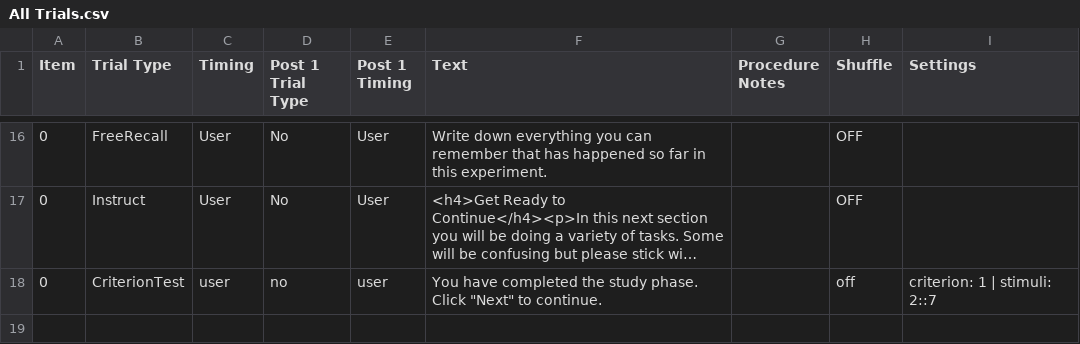
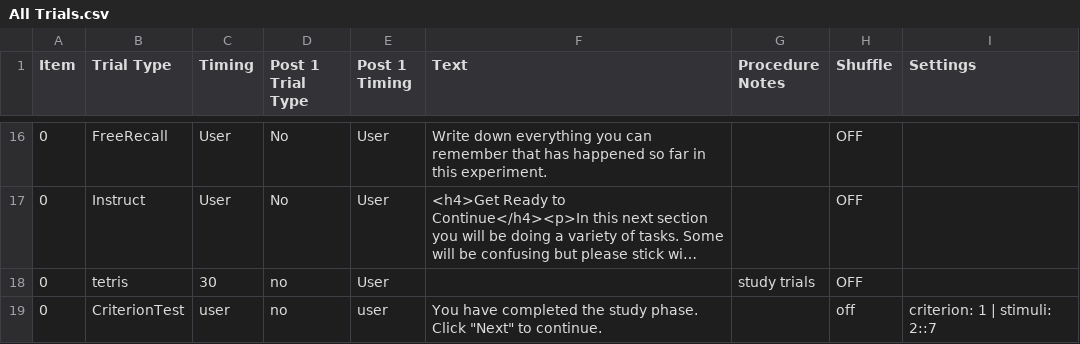
Before and after one commit to gikeymarcia/Collector, a CSV file: Experiment/Procedure/All Trials.csv, drawn as a sheet; only a part is shown, gaps mark what is left out; long unchanged cells end in …; the diff names each change by its address in the sheet, - before the commit and + after, or states it on an @@ line.

Commit message:
added tetris as a trial type

```diff
--- a/Experiment/Procedure/All Trials.csv
+++ b/Experiment/Procedure/All Trials.csv
+row 18: 0 | tetris | 30 | no | User |  | study trials | OFF
```
Also changed, not shown: 3 other files.
